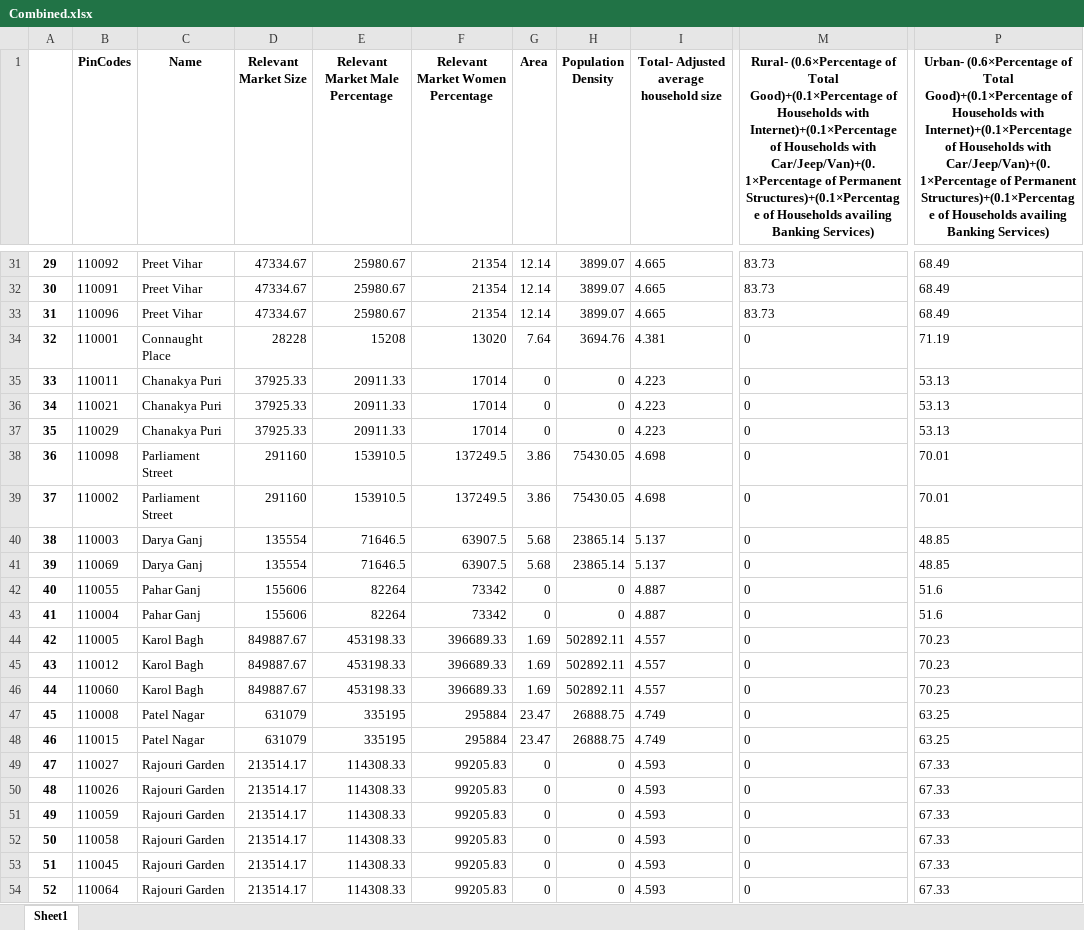
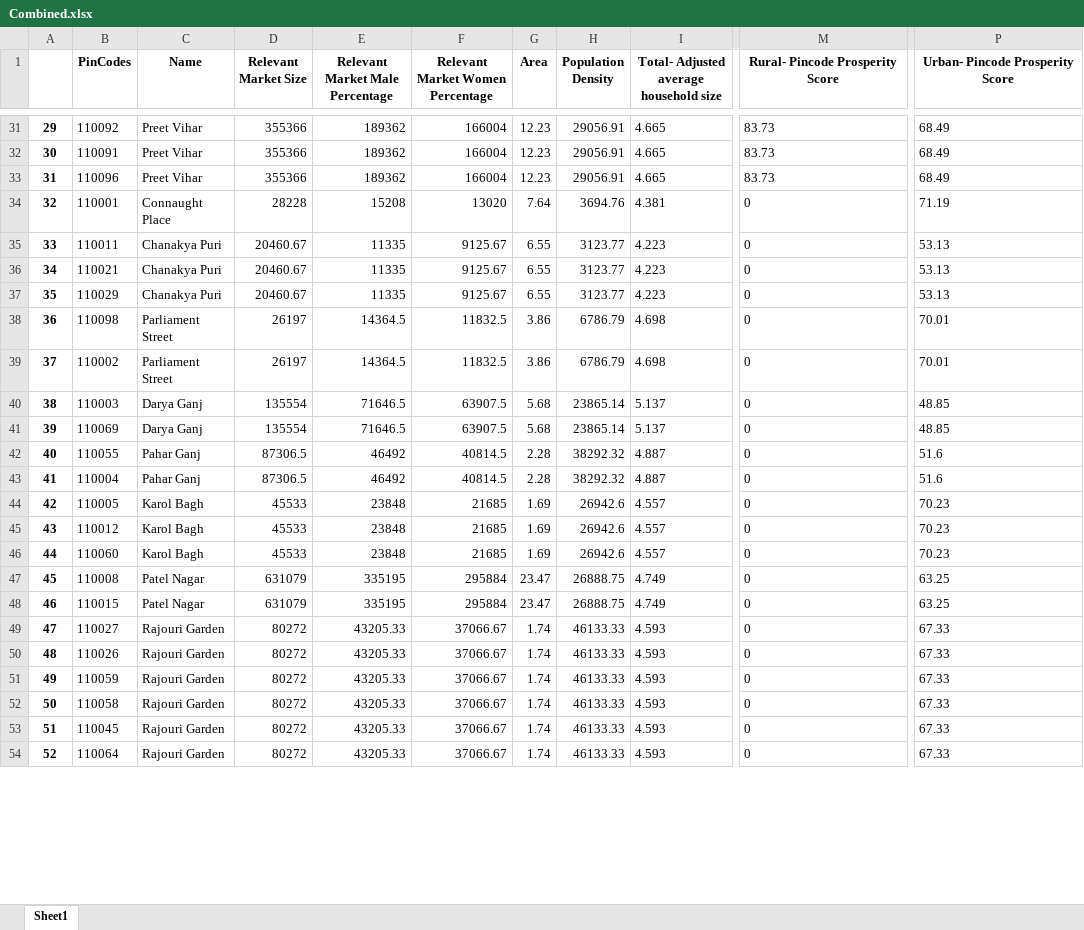
Before and after one commit to Shivansh-Verma7719/o2ret_analytics, an Excel workbook: analytics/endpoints/Combined.xlsx, sheet Sheet1, drawn as a sheet; only a part is shown, gaps mark what is left out; values as stored, in another font and other column widths than the file's, no borders; the diff covers the shown part only; the diff names each change by its address in the sheet, - before the commit and + after, or states it on an @@ line.

Commit message:
market size fix

```diff
--- a/analytics/endpoints/Combined.xlsx (sheet Sheet1)
+++ b/analytics/endpoints/Combined.xlsx (sheet Sheet1)
-M1: Rural- (0.6×Percentage of Total Good)+(0.1×Percentage of Households with Internet)+(0.1×Percentage of Households with Car/Jeep/Van)+(0.1×Percentage of Permanent Structures)+(0.1×Percentage of Households availing Banking Services)
+M1: Rural- Pincode Prosperity Score
-P1: Urban- (0.6×Percentage of Total Good)+(0.1×Percentage of Households with Internet)+(0.1×Percentage of Households with Car/Jeep/Van)+(0.1×Percentage of Permanent Structures)+(0.1×Percentage of Households availing Banking Services)
+P1: Urban- Pincode Prosperity Score
-D31:D33 (Relevant Market Size): 47334.67
+D31:D33 (Relevant Market Size): 355366
-E31:E33 (Relevant Market Male Percentage): 25980.67
+E31:E33 (Relevant Market Male Percentage): 189362
-F31:F33 (Relevant Market Women Percentage): 21354
+F31:F33 (Relevant Market Women Percentage): 166004
-G31:G33 (Area): 12.14
+G31:G33 (Area): 12.23
-H31:H33 (Population Density): 3899.07
+H31:H33 (Population Density): 29056.91
-D35:D37 (Relevant Market Size): 37925.33
+D35:D37 (Relevant Market Size): 20460.67
-E35:E37 (Relevant Market Male Percentage): 20911.33
+E35:E37 (Relevant Market Male Percentage): 11335
-F35:F37 (Relevant Market Women Percentage): 17014
+F35:F37 (Relevant Market Women Percentage): 9125.67
-G35:G37 (Area): 0
+G35:G37 (Area): 6.55
-H35:H37 (Population Density): 0
+H35:H37 (Population Density): 3123.77
-D38:D39 (Relevant Market Size): 291160
+D38:D39 (Relevant Market Size): 26197
-E38:E39 (Relevant Market Male Percentage): 153910.5
+E38:E39 (Relevant Market Male Percentage): 14364.5
-F38:F39 (Relevant Market Women Percentage): 137249.5
+F38:F39 (Relevant Market Women Percentage): 11832.5
-H38:H39 (Population Density): 75430.05
+H38:H39 (Population Density): 6786.79
-D42:D43 (Relevant Market Size): 155606
+D42:D43 (Relevant Market Size): 87306.5
-E42:E43 (Relevant Market Male Percentage): 82264
+E42:E43 (Relevant Market Male Percentage): 46492
-F42:F43 (Relevant Market Women Percentage): 73342
+F42:F43 (Relevant Market Women Percentage): 40814.5
-G42:G43 (Area): 0
+G42:G43 (Area): 2.28
-H42:H43 (Population Density): 0
+H42:H43 (Population Density): 38292.32
-D44:D46 (Relevant Market Size): 849887.67
+D44:D46 (Relevant Market Size): 45533
-E44:E46 (Relevant Market Male Percentage): 453198.33
+E44:E46 (Relevant Market Male Percentage): 23848
-F44:F46 (Relevant Market Women Percentage): 396689.33
+F44:F46 (Relevant Market Women Percentage): 21685
-H44:H46 (Population Density): 502892.11
+H44:H46 (Population Density): 26942.6
-D49:D54 (Relevant Market Size): 213514.17
+D49:D54 (Relevant Market Size): 80272
-E49:E54 (Relevant Market Male Percentage): 114308.33
+E49:E54 (Relevant Market Male Percentage): 43205.33
-F49:F54 (Relevant Market Women Percentage): 99205.83
+F49:F54 (Relevant Market Women Percentage): 37066.67
-G49:G54 (Area): 0
+G49:G54 (Area): 1.74
-H49:H54 (Population Density): 0
+H49:H54 (Population Density): 46133.33
```
Also changed, not shown: 179 edited cells elsewhere in this sheet, 2 other files.
